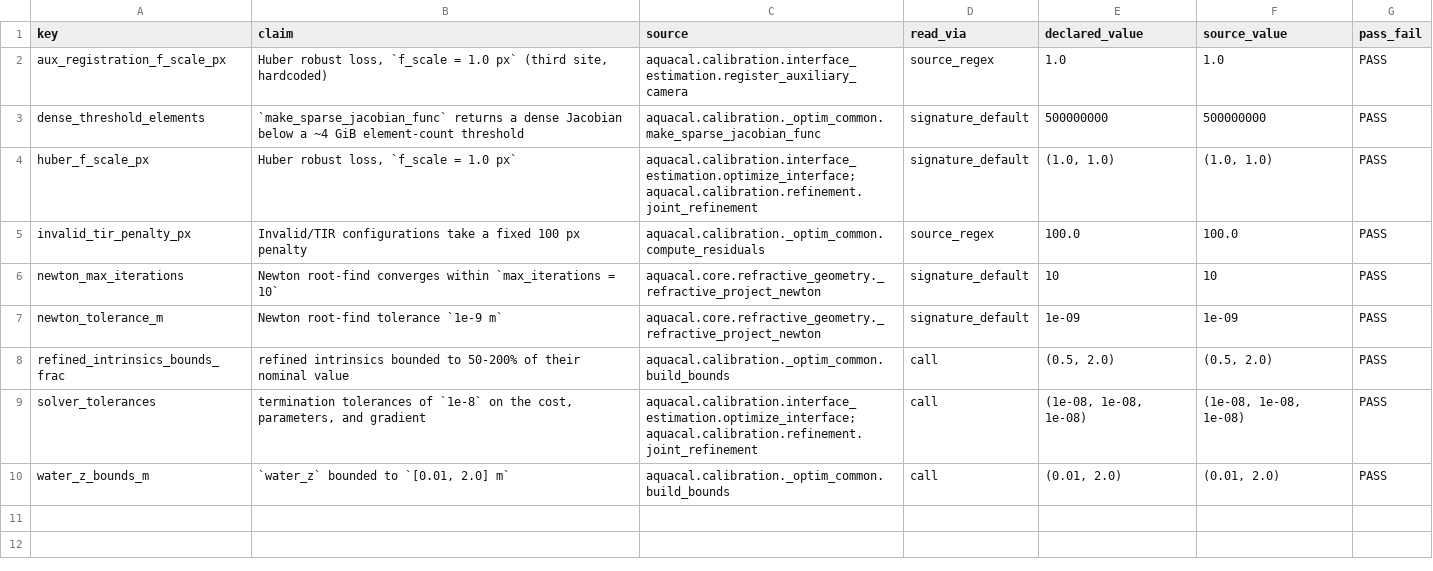
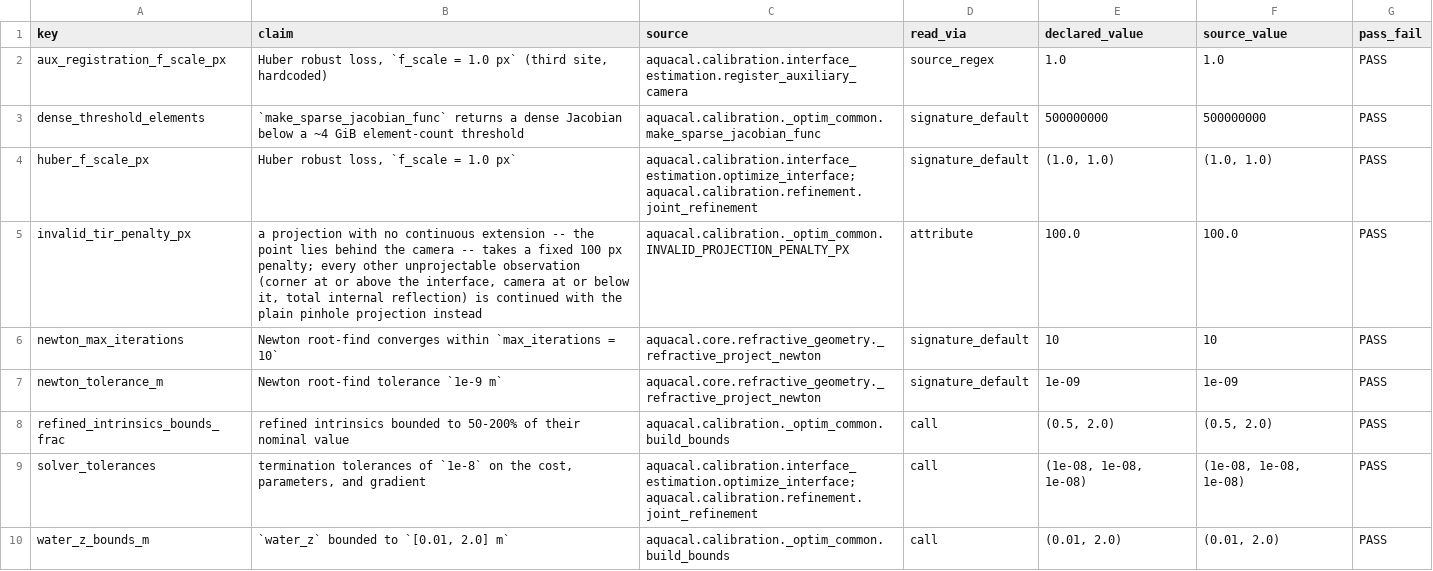
Before and after one commit to McGrathLab/AquaCal, a CSV file: experiments/results/code_constants.csv, drawn as a sheet.

```diff
--- a/experiments/results/code_constants.csv
+++ b/experiments/results/code_constants.csv
@@ -4,3 +4,3 @@ dense_threshold_elements,`make_sparse_jacobian_func` returns a dense Jacobian be
 huber_f_scale_px,"Huber robust loss, `f_scale = 1.0 px`",aquacal.calibration.interface_estimation.optimize_interface;aquacal.calibration.refinement.joint_refinement,signature_default,"(1.0, 1.0)","(1.0, 1.0)",PASS
-invalid_tir_penalty_px,Invalid/TIR configurations take a fixed 100 px penalty,aquacal.calibration._optim_common.compute_residuals,source_regex,100.0,100.0,PASS
+invalid_tir_penalty_px,"a projection with no continuous extension -- the point lies behind the camera -- takes a fixed 100 px penalty; every other unprojectable observation (corner at or above the interface, camera at or below it, total internal reflection) is continued with the plain pinhole projection instead",aquacal.calibration._optim_common.INVALID_PROJECTION_PENALTY_PX,attribute,100.0,100.0,PASS
 newton_max_iterations,Newton root-find converges within `max_iterations = 10`,aquacal.core.refractive_geometry._refractive_project_newton,signature_default,10,10,PASS
```
Also changed, not shown: experiments/results/index_sensitivity.csv, experiments/results/newton_iterations.csv, 1 other file.
